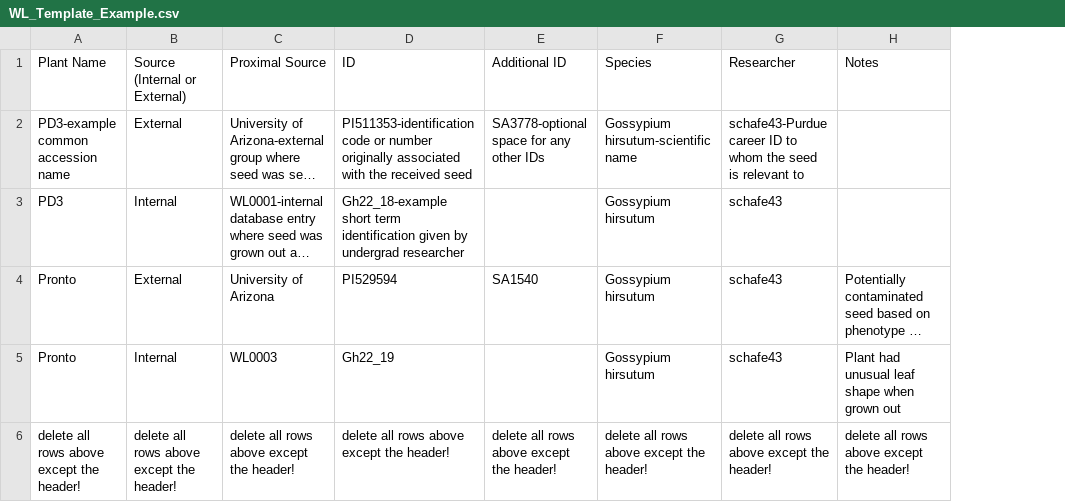
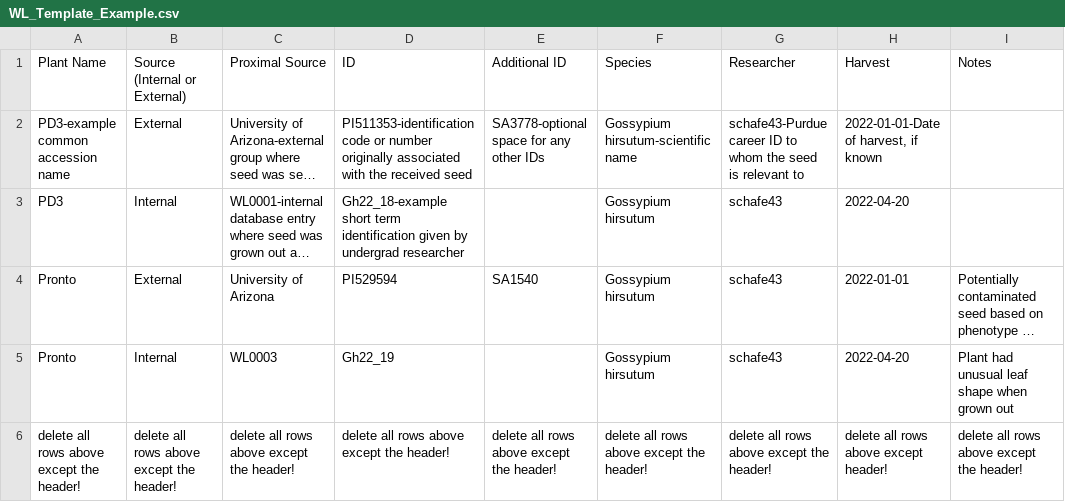
Before and after one commit to DingoGoesBingo/Seed-Database-Manager, a CSV file: Template/WL_Template_Example.csv, drawn as a sheet; long unchanged cells end in …; the diff names each change by its address in the sheet, - before the commit and + after, or states it on an @@ line.

Commit message:
Adding harvest column
| Mirrored changes from original SDM branch -- sans label printing

```diff
--- a/Template/WL_Template_Example.csv
+++ b/Template/WL_Template_Example.csv
+column H (Harvest), rows 2-6: 2022-01-01-Date of harvest, if known | 2022-04-20 | 2022-01-01 | 2022-04-20 | delete all rows above except header!
```
Also changed, not shown: 10 other files.
